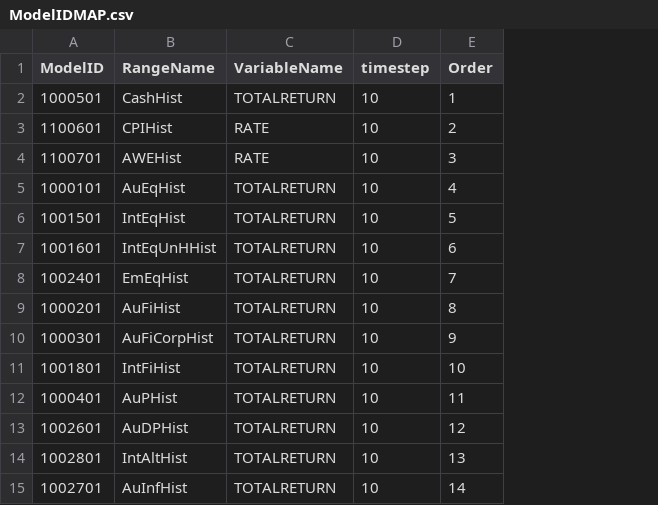
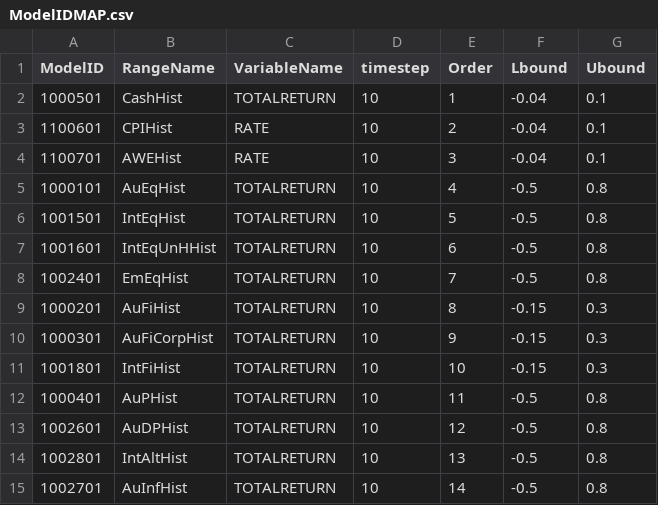
Before and after one commit to rpuchy/CalibTool, a CSV file: CalibrationDocumentation/ModelIDMAP.csv, drawn as a sheet; the diff names each change by its address in the sheet, - before the commit and + after, or states it on an @@ line.

Commit message:
updated report and added bounds to model mapping file

```diff
--- a/CalibrationDocumentation/ModelIDMAP.csv
+++ b/CalibrationDocumentation/ModelIDMAP.csv
+column F (Lbound), rows 2-15: -0.04 | -0.04 | -0.04 | -0.5 | -0.5 | -0.5 | -0.5 | -0.15 | -0.15 | -0.15 | -0.5 | -0.5 | -0.5 | -0.5
+column G (Ubound), rows 2-15: 0.1 | 0.1 | 0.1 | 0.8 | 0.8 | 0.8 | 0.8 | 0.3 | 0.3 | 0.3 | 0.8 | 0.8 | 0.8 | 0.8
```
Also changed, not shown: 2 other files.
